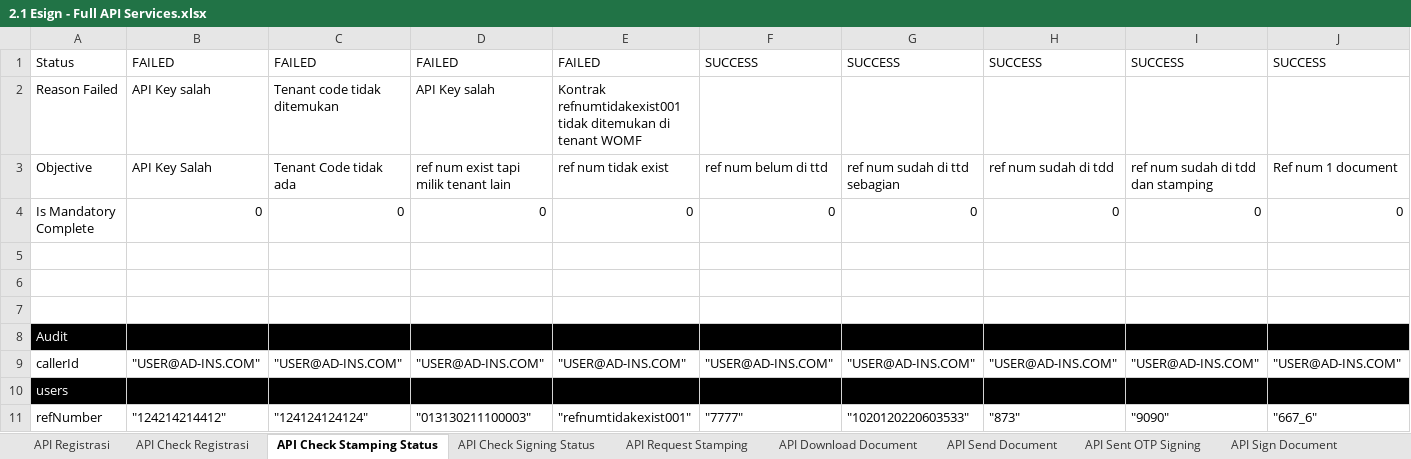
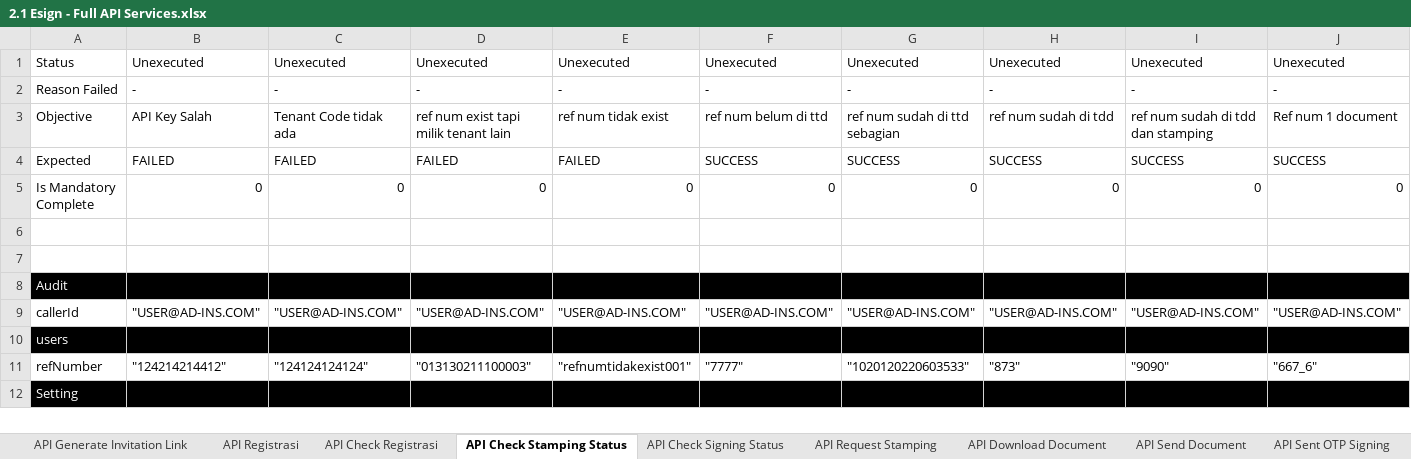
Before and after one commit to qcadins/ATeSign, an Excel workbook: Excel/2.1 Esign - Full API Services.xlsx, sheet API Check Stamping Status, drawn as a sheet; only a part is shown; the shorter side is filled out with more unchanged rows; values as stored, in another font and other column widths than the file's, no borders; conditional formats not drawn; removed rows and columns are numbered as before the commit, all else as after; rows hold the shown columns only; the diff covers the shown part only; the diff names each change by its address in the sheet, - before the commit and + after, or states it on an @@ line.

```diff
--- a/Excel/2.1 Esign - Full API Services.xlsx (sheet API Check Stamping Status)
+++ b/Excel/2.1 Esign - Full API Services.xlsx (sheet API Check Stamping Status)
+sheet tab: API Generate Invitation Link
-B1: FAILED
+B1: Unexecuted
-C1: FAILED
+C1: Unexecuted
-D1: FAILED
+D1: Unexecuted
-E1: FAILED
+E1: Unexecuted
-F1: SUCCESS
+F1: Unexecuted
-G1: SUCCESS
+G1: Unexecuted
-H1: SUCCESS
+H1: Unexecuted
-I1: SUCCESS
+I1: Unexecuted
-J1: SUCCESS
+J1: Unexecuted
-B2: API Key salah
+B2: -
-C2: Tenant code tidak ditemukan
+C2: -
-D2: API Key salah
+D2: -
-E2: Kontrak refnumtidakexist001 tidak ditemukan di tenant WOMF
+E2: -
-F2: (empty)
+F2: -
-G2: (empty)
+G2: -
-H2: (empty)
+H2: -
-I2: (empty)
+I2: -
-J2: (empty)
+J2: -
+row 4: Expected | FAILED | FAILED | FAILED | FAILED | SUCCESS | SUCCESS | SUCCESS | SUCCESS | SUCCESS
-row 5: (empty)
```
Also changed, not shown: 18 edited cells elsewhere in this sheet, sheet API Send Document, sheet API Registrasi, sheet API Sign Document, sheet API Sent OTP Signing, sheet API Check Registrasi, sheet API Download Document, 2 more sheets, other sheet tabs, formulas that keep their value, 1 other file.
